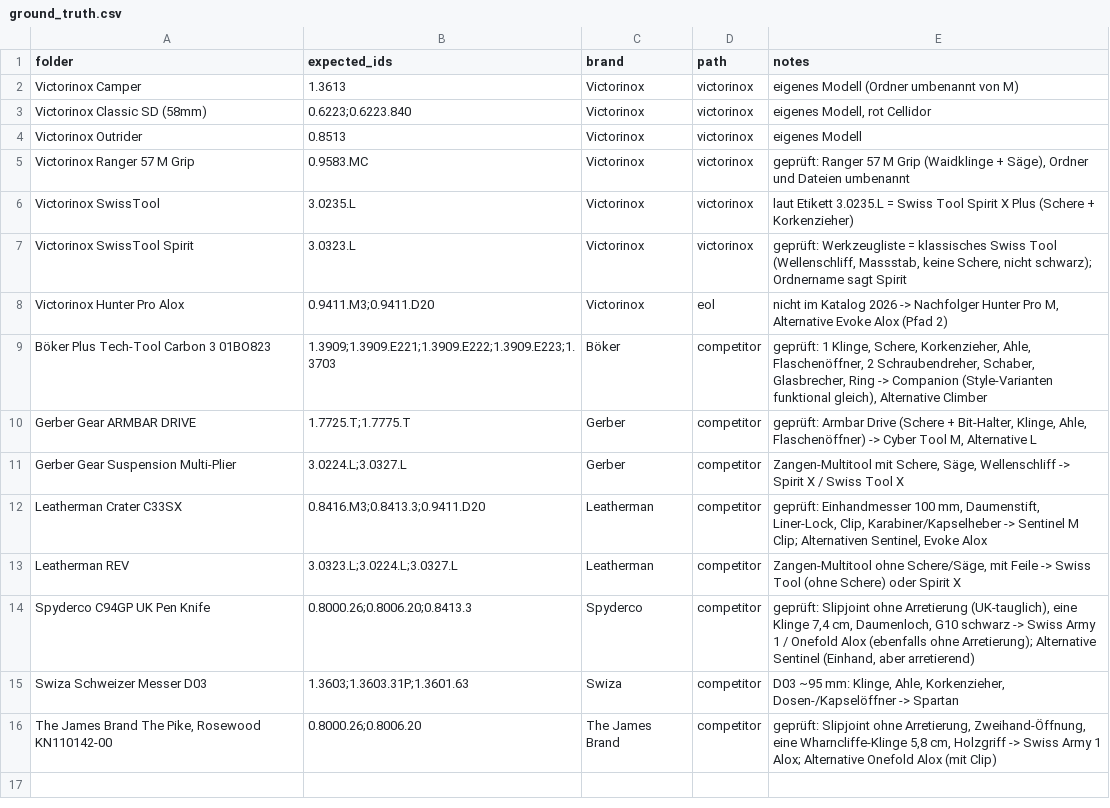
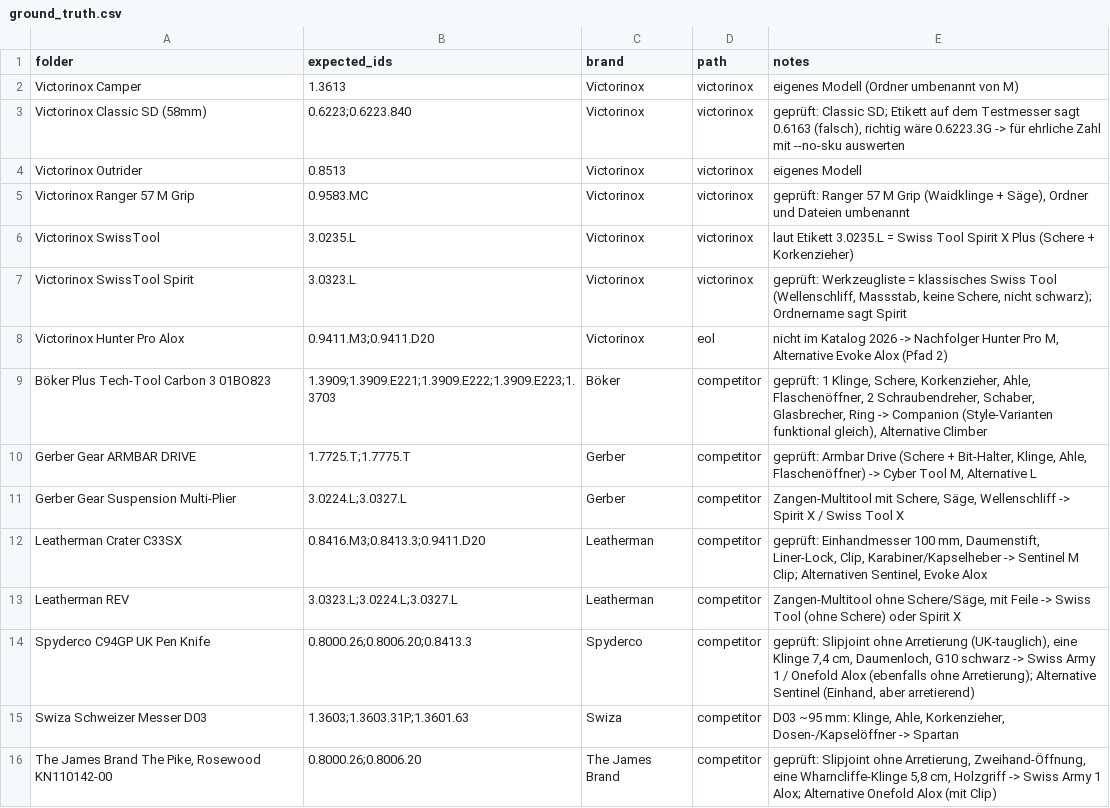
Before and after one commit to emir-arda-ak/victorinox-hackzentrale2026, a CSV file: eval/ground_truth.csv, drawn as a sheet.

Commit message:
Ground Truth aktualisiert, Cache-Zip entfernt

```diff
--- a/eval/ground_truth.csv
+++ b/eval/ground_truth.csv
@@ -2,3 +2,3 @@ folder,expected_ids,brand,path,notes
 Victorinox Camper,1.3613,Victorinox,victorinox,eigenes Modell (Ordner umbenannt von M)
-Victorinox Classic SD (58mm),0.6223;0.6223.840,Victorinox,victorinox,"eigenes Modell, rot Cellidor"
+Victorinox Classic SD (58mm),0.6223;0.6223.840,Victorinox,victorinox,"geprüft: Classic SD; Etikett auf dem Testmesser sagt 0.6163 (falsch), richtig wäre 0.6223.3G -> für ehrliche Zahl mit --no-sku auswerten"
 Victorinox Outrider,0.8513,Victorinox,victorinox,eigenes Modell
```
Also changed, not shown: 1 other file.
